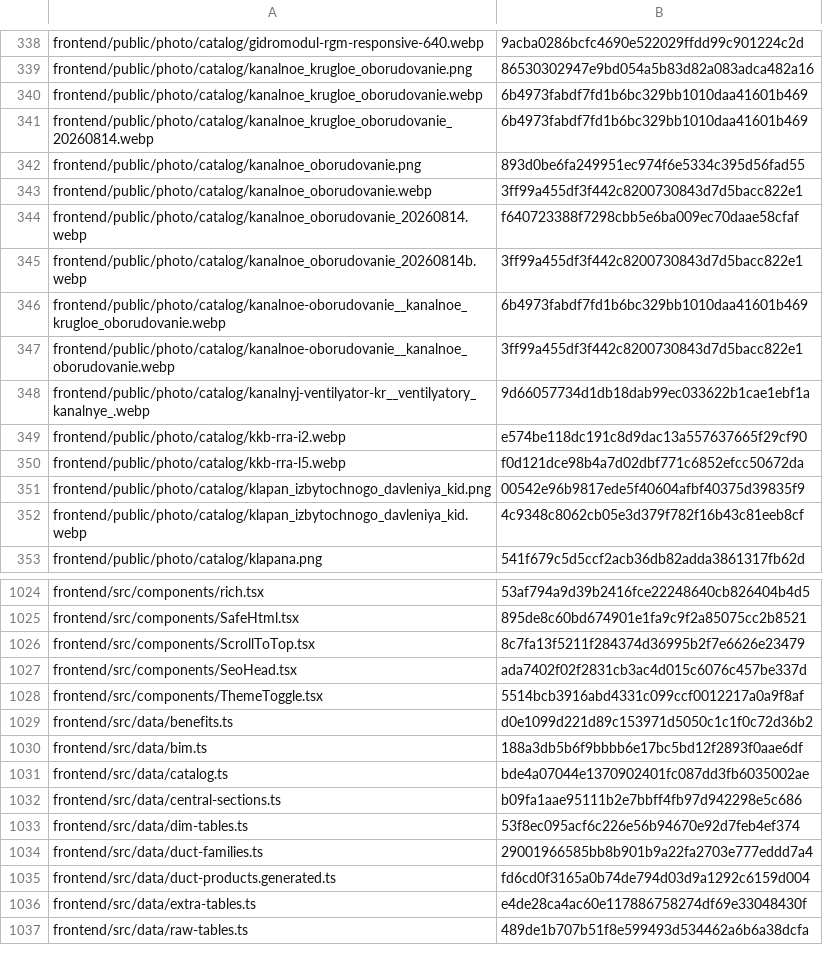
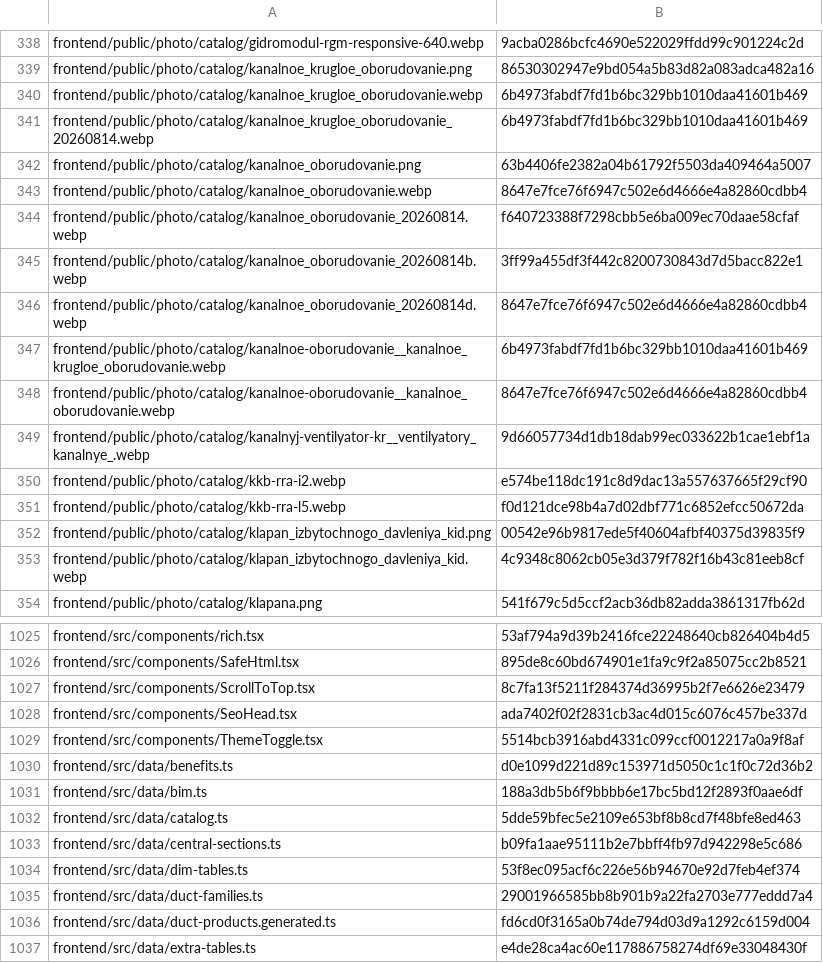
Before and after one commit to vstoilsky-svg/rik-site, a CSV file: MANIFEST.csv, drawn as a sheet; only a part is shown, gaps mark what is left out; the shorter side is filled out with more unchanged rows.

Commit message:
Spread rectangular channel hero layout

```diff
--- a/MANIFEST.csv
+++ b/MANIFEST.csv
@@ -341,8 +341,9 @@
 "frontend/public/photo/catalog/kanalnoe_krugloe_oborudovanie_20260814.webp","6b4973fabdf7fd1b6bc329bb1010daa41601b469"
-"frontend/public/photo/catalog/kanalnoe_oborudovanie.png","893d0be6fa249951ec974f6e5334c395d56fad55"
-"frontend/public/photo/catalog/kanalnoe_oborudovanie.webp","3ff99a455df3f442c8200730843d7d5bacc822e1"
+"frontend/public/photo/catalog/kanalnoe_oborudovanie.png","63b4406fe2382a04b61792f5503da409464a5007"
+"frontend/public/photo/catalog/kanalnoe_oborudovanie.webp","8647e7fce76f6947c502e6d4666e4a82860cdbb4"
 "frontend/public/photo/catalog/kanalnoe_oborudovanie_20260814.webp","f640723388f7298cbb5e6ba009ec70daae58cfaf"
 "frontend/public/photo/catalog/kanalnoe_oborudovanie_20260814b.webp","3ff99a455df3f442c8200730843d7d5bacc822e1"
+"frontend/public/photo/catalog/kanalnoe_oborudovanie_20260814d.webp","8647e7fce76f6947c502e6d4666e4a82860cdbb4"
 "frontend/public/photo/catalog/kanalnoe-oborudovanie__kanalnoe_krugloe_oborudovanie.webp","6b4973fabdf7fd1b6bc329bb1010daa41601b469"
-"frontend/public/photo/catalog/kanalnoe-oborudovanie__kanalnoe_oborudovanie.webp","3ff99a455df3f442c8200730843d7d5bacc822e1"
+"frontend/public/photo/catalog/kanalnoe-oborudovanie__kanalnoe_oborudovanie.webp","8647e7fce76f6947c502e6d4666e4a82860cdbb4"
 "frontend/public/photo/catalog/kanalnyj-ventilyator-kr__ventilyatory_kanalnye_.webp","9d66057734d1db18dab99ec033622b1cae1ebf1a"
@@ -1030,3 +1031,3 @@
 "frontend/src/data/bim.ts","188a3db5b6f9bbbb6e17bc5bd12f2893f0aae6df"
-"frontend/src/data/catalog.ts","bde4a07044e1370902401fc087dd3fb6035002ae"
+"frontend/src/data/catalog.ts","5dde59bfec5e2109e653bf8b8cd7f48bfe8ed463"
 "frontend/src/data/central-sections.ts","b09fa1aae95111b2e7bbff4fb97d942298e5c686"
```
Also changed, not shown: 4 other files.
